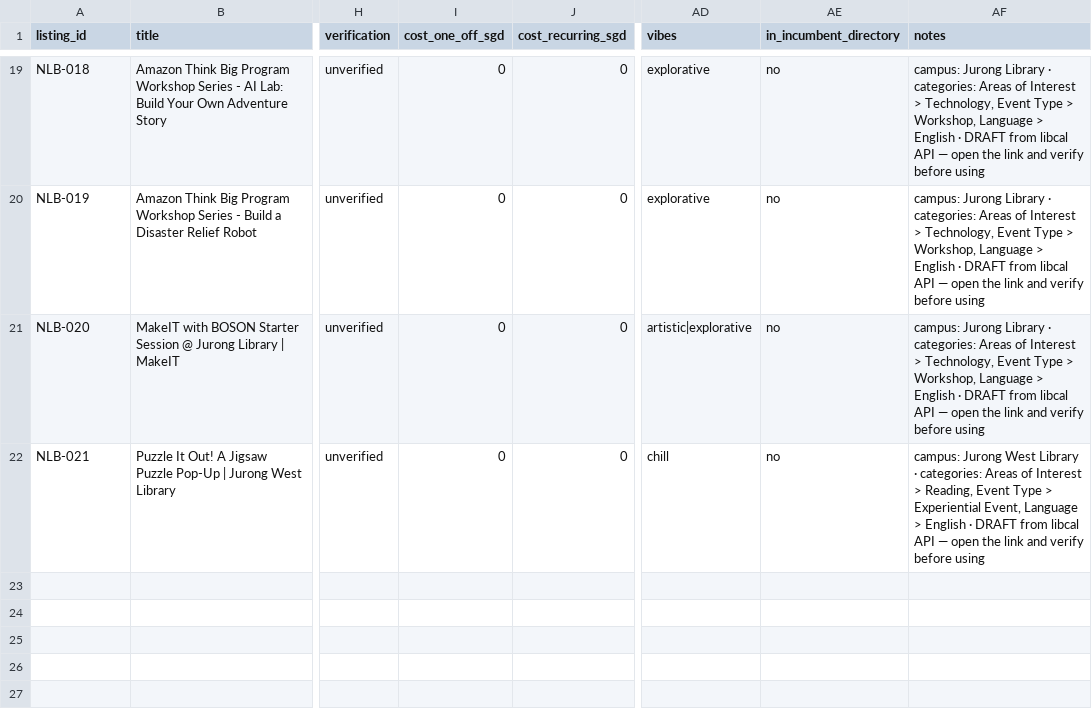
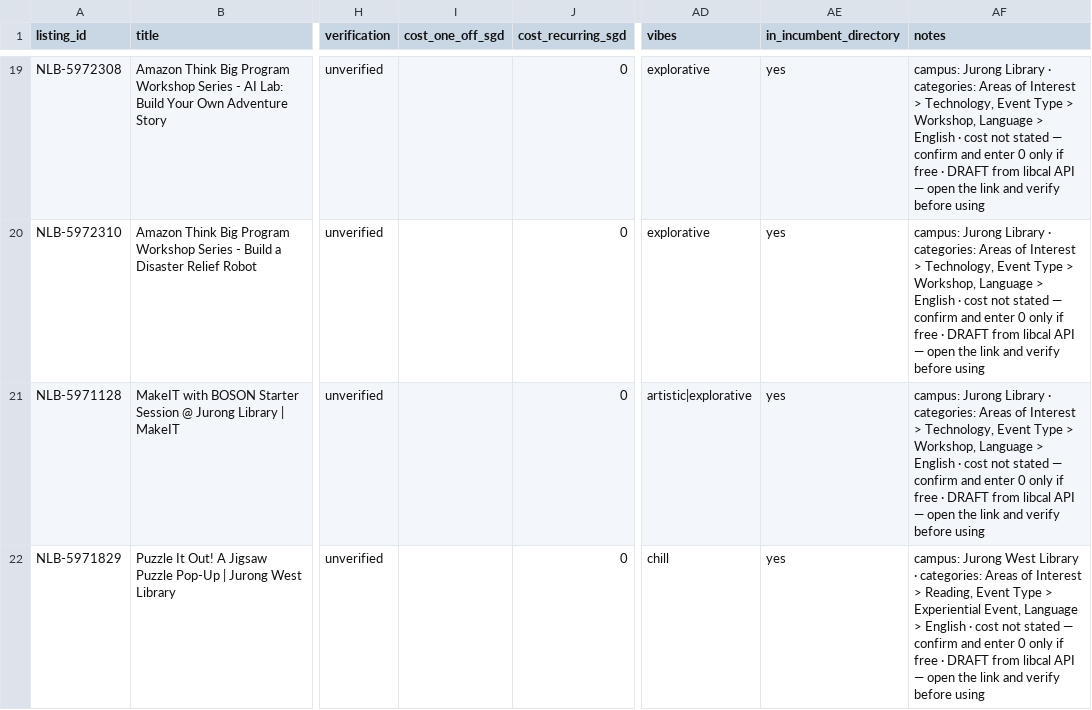
Before and after one commit to respoopu/agentic_ai_hackathon_2026, a CSV file: data/draft_nlb_west.csv, drawn as a sheet; only a part is shown, gaps mark what is left out; the diff covers the shown part only; the diff names each change by its address in the sheet, - before the commit and + after, or states it on an @@ line.

```diff
--- a/data/draft_nlb_west.csv
+++ b/data/draft_nlb_west.csv
-A19 (listing_id): NLB-018
+A19 (listing_id): NLB-5972308
-I19:I22 (cost_one_off_sgd): 0
+I19:I22 (cost_one_off_sgd): (empty)
-AE19:AE22 (in_incumbent_directory): no
+AE19:AE22 (in_incumbent_directory): yes
-AF19:AF21 (notes): …English · DRAFT from…
+AF19:AF21 (notes): …English · cost not stated — confirm and enter 0 only if free · DRAFT from…
-A20 (listing_id): NLB-019
+A20 (listing_id): NLB-5972310
-A21 (listing_id): NLB-020
+A21 (listing_id): NLB-5971128
-A22 (listing_id): NLB-021
+A22 (listing_id): NLB-5971829
-AF22 (notes): …English · DRAFT from…
+AF22 (notes): …English · cost not stated — confirm and enter 0 only if free · DRAFT from…
```
Also changed, not shown: 68 edited cells elsewhere in this file, data/draft_free_play.csv, 13 other files.
